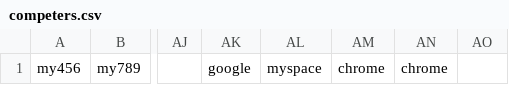
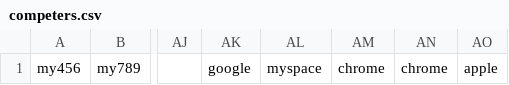
Before and after one commit to kmad1729/oneFeed, a CSV file: oneFeed/competers.csv, drawn as a sheet; only a part is shown, gaps mark what is left out; the diff names each change by its address in the sheet, - before the commit and + after, or states it on an @@ line.

```diff
--- a/oneFeed/competers.csv
+++ b/oneFeed/competers.csv
-AO1: (empty)
+AO1: apple
```
Also changed, not shown: 11 other files.
